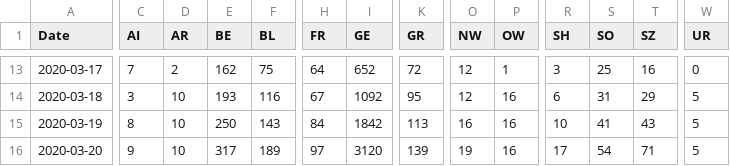
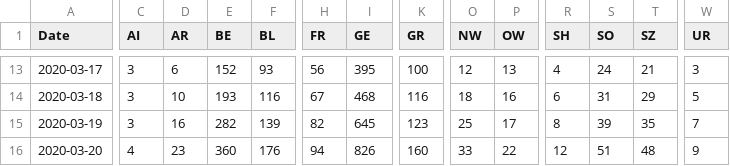
Before and after one commit to stat1x/covid19-cases-switzerland, a CSV file: predicted.csv, drawn as a sheet; only a part is shown, gaps mark what is left out; removed rows and columns are numbered as before the commit, all else as after; rows hold the shown columns only; the diff covers the shown part only; the diff names each change by its address in the sheet, - before the commit and + after, or states it on an @@ line.

```diff
--- a/predicted.csv
+++ b/predicted.csv
-C13 (AI): 7
+C13 (AI): 3
-D13 (AR): 2
+D13 (AR): 6
-E13 (BE): 162
+E13 (BE): 152
-F13 (BL): 75
+F13 (BL): 93
-H13 (FR): 64
+H13 (FR): 56
-I13 (GE): 652
+I13 (GE): 395
-K13 (GR): 72
+K13 (GR): 100
-P13 (OW): 1
+P13 (OW): 13
-R13 (SH): 3
+R13 (SH): 4
-S13 (SO): 25
+S13 (SO): 24
-T13 (SZ): 16
+T13 (SZ): 21
-W13 (UR): 0
+W13 (UR): 3
-I14 (GE): 1092
+I14 (GE): 468
-K14 (GR): 95
+K14 (GR): 116
-O14 (NW): 12
+O14 (NW): 18
-C15 (AI): 8
+C15 (AI): 3
-D15 (AR): 10
+D15 (AR): 16
-E15 (BE): 250
+E15 (BE): 282
-F15 (BL): 143
+F15 (BL): 139
-H15 (FR): 84
+H15 (FR): 82
-I15 (GE): 1842
+I15 (GE): 645
-K15 (GR): 113
+K15 (GR): 123
-O15 (NW): 16
+O15 (NW): 25
-P15 (OW): 16
+P15 (OW): 17
-R15 (SH): 10
+R15 (SH): 8
-S15 (SO): 41
+S15 (SO): 39
-T15 (SZ): 43
+T15 (SZ): 35
-W15 (UR): 5
+W15 (UR): 7
-row 16: 2020-03-20 | 9 | 10 | 317 | 189 | 97 | 3120 | 139 | 19 | 16 | 17 | 54 | 71 | 5
+row 16: 2020-03-20 | 4 | 23 | 360 | 176 | 94 | 826 | 160 | 33 | 22 | 12 | 51 | 48 | 9
```
Also changed, not shown: 1 added row and 47 edited cells elsewhere in this file.
